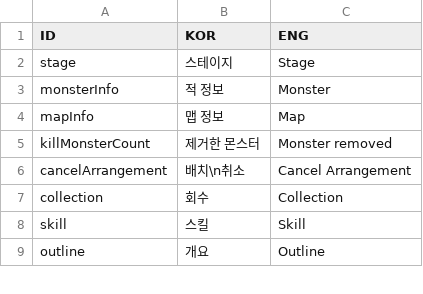
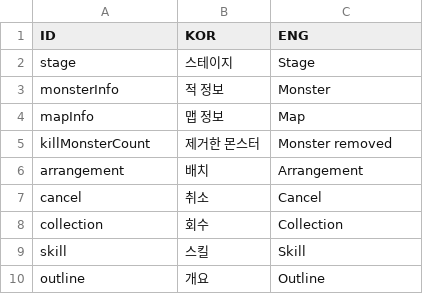
Before and after one commit to rockdo4/UNITY_ProjectMEKA, a CSV file: UNITY_ProjectMEKA/Assets/Resources/Table/StringTable.csv, drawn as a sheet; only a part is shown.

Commit message:
<StringTable> - 배치, 취소 나눔
<IngameStageUIManager>
- 배치취소 스트링 정상 구현

<StageManager>
- 하우스가 받은 피해 미션 승리 조건 수정

```diff
--- a/UNITY_ProjectMEKA/Assets/Resources/Table/StringTable.csv
+++ b/UNITY_ProjectMEKA/Assets/Resources/Table/StringTable.csv
@@ -5,3 +5,4 @@ mapInfo,맵 정보,Map
 killMonsterCount,제거한 몬스터,Monster removed
-cancelArrangement,배치\n취소,Cancel Arrangement
+arrangement,배치,Arrangement
+cancel,취소,Cancel
 collection,회수,Collection
```
Also changed, not shown: 2 other files.
